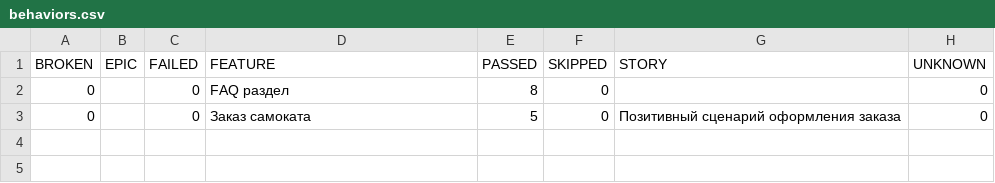
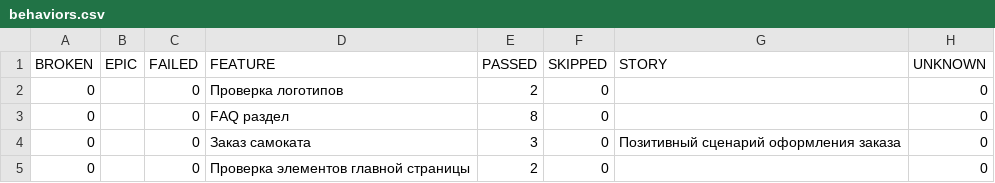
Before and after one commit to ViktoriaAndreeva-QA/Sprint_6, a CSV file: allure-report/data/behaviors.csv, drawn as a sheet.

```diff
--- a/allure-report/data/behaviors.csv
+++ b/allure-report/data/behaviors.csv
@@ -1,3 +1,5 @@
 "BROKEN","EPIC","FAILED","FEATURE","PASSED","SKIPPED","STORY","UNKNOWN"
+"0","","0","Проверка логотипов","2","0","","0"
 "0","","0","FAQ раздел","8","0","","0"
-"0","","0","Заказ самоката","5","0","Позитивный сценарий оформления заказа","0"
+"0","","0","Заказ самоката","3","0","Позитивный сценарий оформления заказа","0"
+"0","","0","Проверка элементов главной страницы","2","0","","0"
```
Also changed, not shown: allure-report/data/suites.csv, 51 other files.
